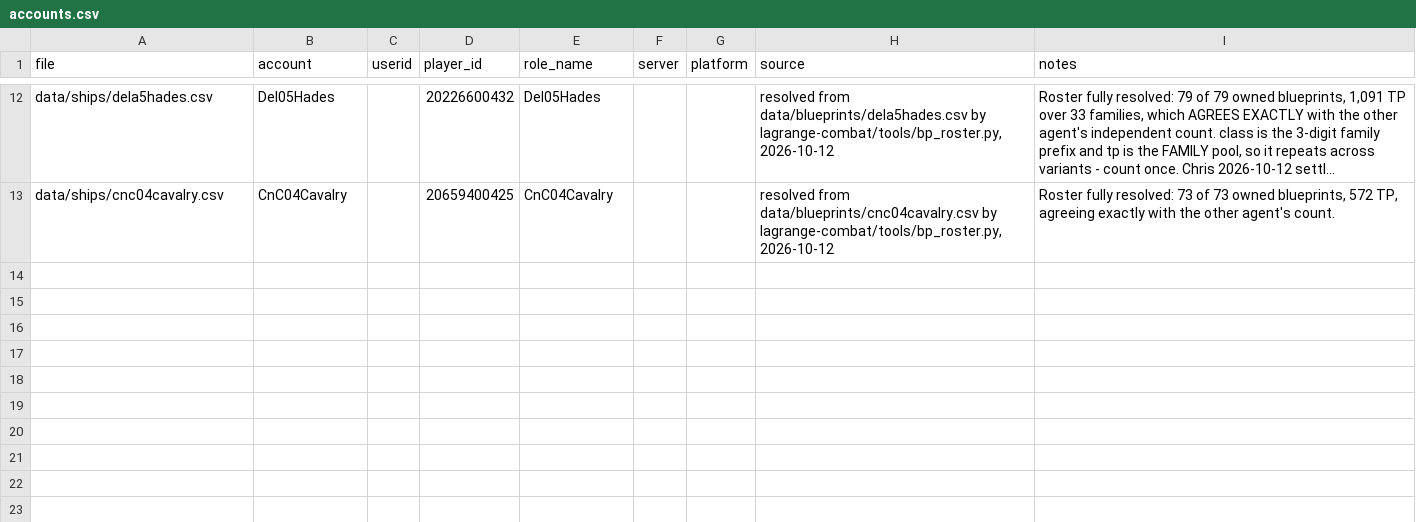
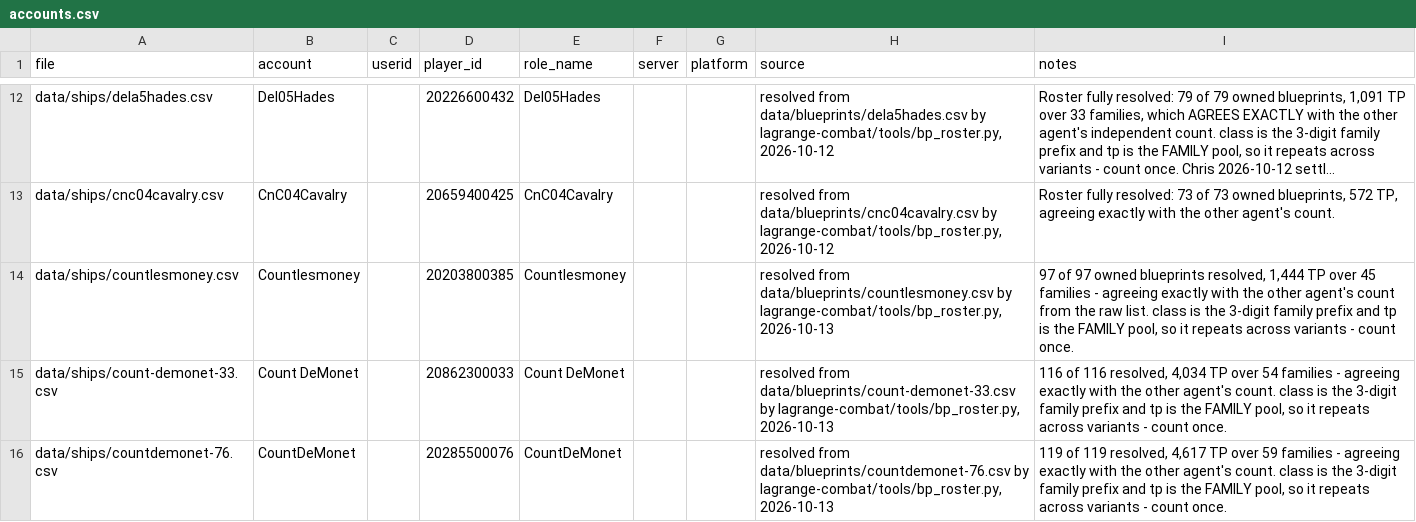
Before and after one commit to chrisaacson69/sci-fi-trading-voyage, a CSV file: data/accounts.csv, drawn as a sheet; only a part is shown, gaps mark what is left out; long unchanged cells end in …; the diff names each change by its address in the sheet, - before the commit and + after, or states it on an @@ line.

```diff
--- a/data/accounts.csv
+++ b/data/accounts.csv
+row 14: data/ships/countlesmoney.csv | Countlesmoney |  | 20203800385 | Countlesmoney |  |  | resolved from data/blueprints/countlesmoney.csv by lagrange-combat/tools/bp_roster.py, 2026-10-13 | 97 of 97 owned blueprints resolved, 1,444 TP over 45 families - agreeing exactly with the other agent's count from the raw list. class is the 3-digit family prefix and tp is the FAMILY pool, so it repeats across variants - count once.
+row 15: data/ships/count-demonet-33.csv | Count DeMonet |  | 20862300033 | Count DeMonet |  |  | resolved from data/blueprints/count-demonet-33.csv by lagrange-combat/tools/bp_roster.py, 2026-10-13 | 116 of 116 resolved, 4,034 TP over 54 families - agreeing exactly with the other agent's count. class is the 3-digit family prefix and tp is the FAMILY pool, so it repeats across variants - count once.
+row 16: data/ships/countdemonet-76.csv | CountDeMonet |  | 20285500076 | CountDeMonet |  |  | resolved from data/blueprints/countdemonet-76.csv by lagrange-combat/tools/bp_roster.py, 2026-10-13 | 119 of 119 resolved, 4,617 TP over 59 families - agreeing exactly with the other agent's count. class is the 3-digit family prefix and tp is the FAMILY pool, so it repeats across variants - count once.
```
Also changed, not shown: 4 other files.
